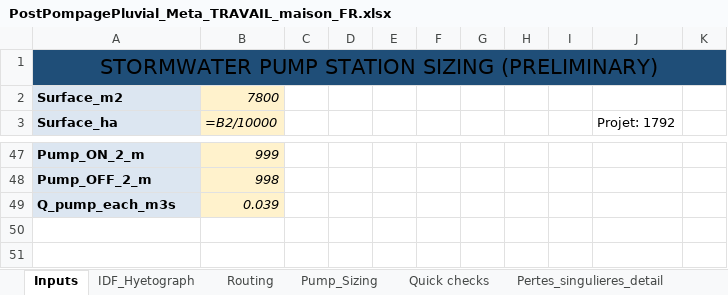
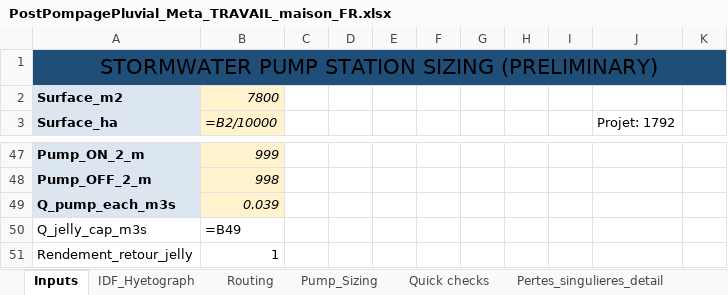
Before and after one commit to acon560-prog/idf-web-app, an Excel workbook: engineering/stormwater-pumping/PostPompagePluvial_Meta_TRAVAIL_maison_FR.xlsx, sheet Inputs, drawn as a sheet; only a part is shown, gaps mark what is left out; values as stored, in another font and other column widths than the file's, no borders; formulas without a stored value are shown as written; conditional formats not drawn; the diff names each change by its address in the sheet, - before the commit and + after, or states it on an @@ line.

```diff
--- a/engineering/stormwater-pumping/PostPompagePluvial_Meta_TRAVAIL_maison_FR.xlsx (sheet Inputs)
+++ b/engineering/stormwater-pumping/PostPompagePluvial_Meta_TRAVAIL_maison_FR.xlsx (sheet Inputs)
+row 50: Q_jelly_cap_m3s | =B49
+row 51: Rendement_retour_jelly | 1
```
Also changed, not shown: sheet Routing.
